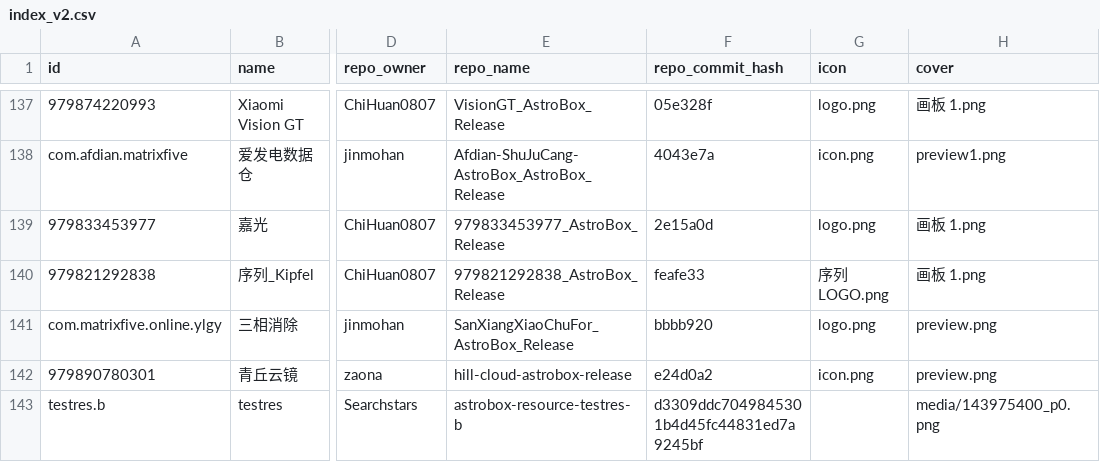
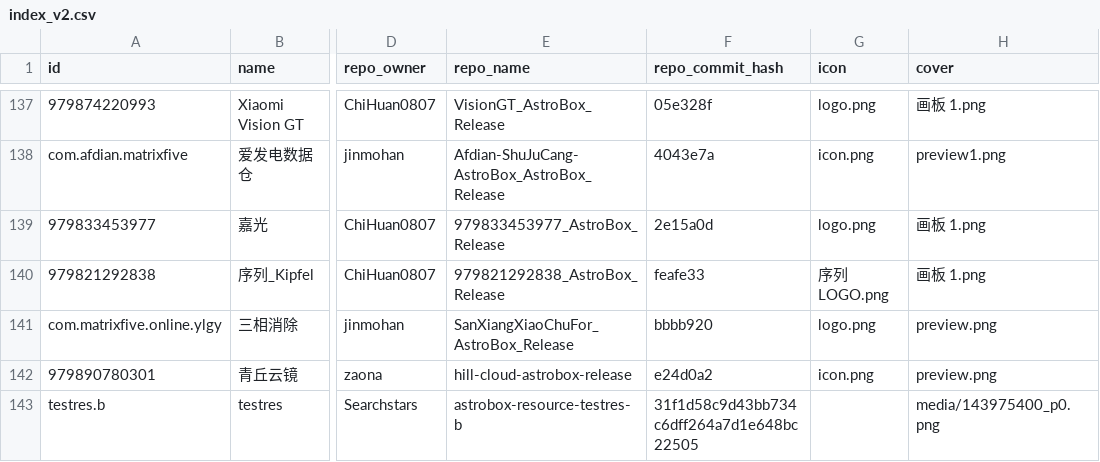
Before and after one commit to AstralSightStudios/ABRepo-TestEnv, a CSV file: index_v2.csv, drawn as a sheet; only a part is shown, gaps mark what is left out; the diff names each change by its address in the sheet, - before the commit and + after, or states it on an @@ line.

Commit message:
Update testres.b in catalog

```diff
--- a/index_v2.csv
+++ b/index_v2.csv
-F143 (repo_commit_hash): d3309ddc7049845301b4d45fc44831ed7a9245bf
+F143 (repo_commit_hash): 31f1d58c9d43bb734c6dff264a7d1e648bc22505
```
